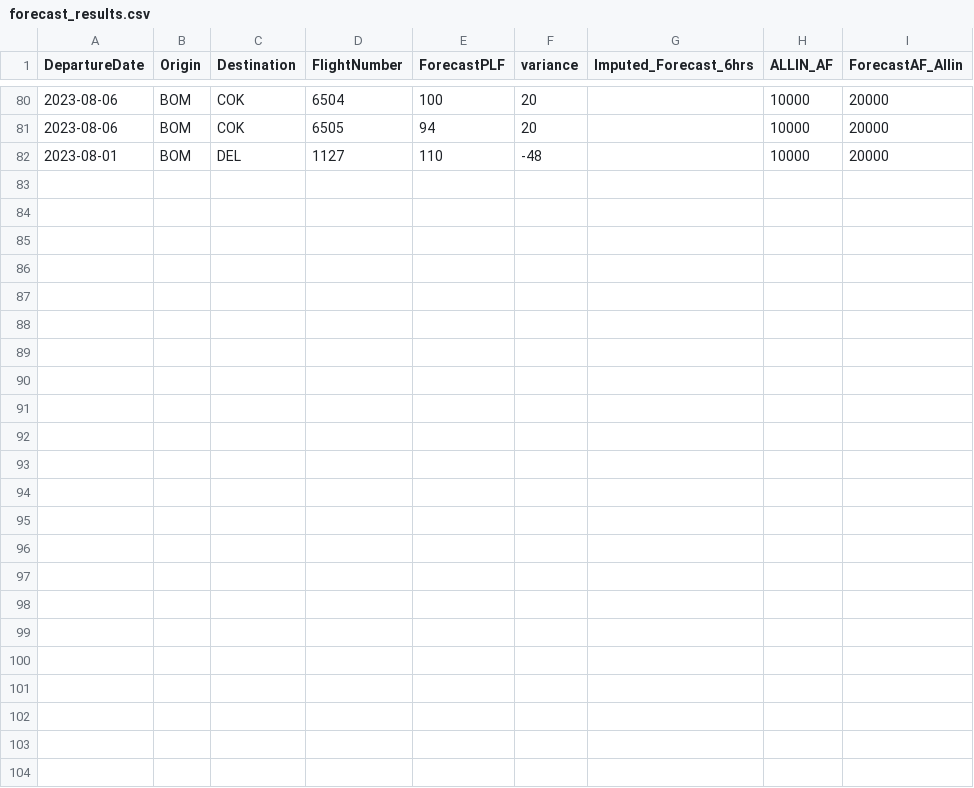
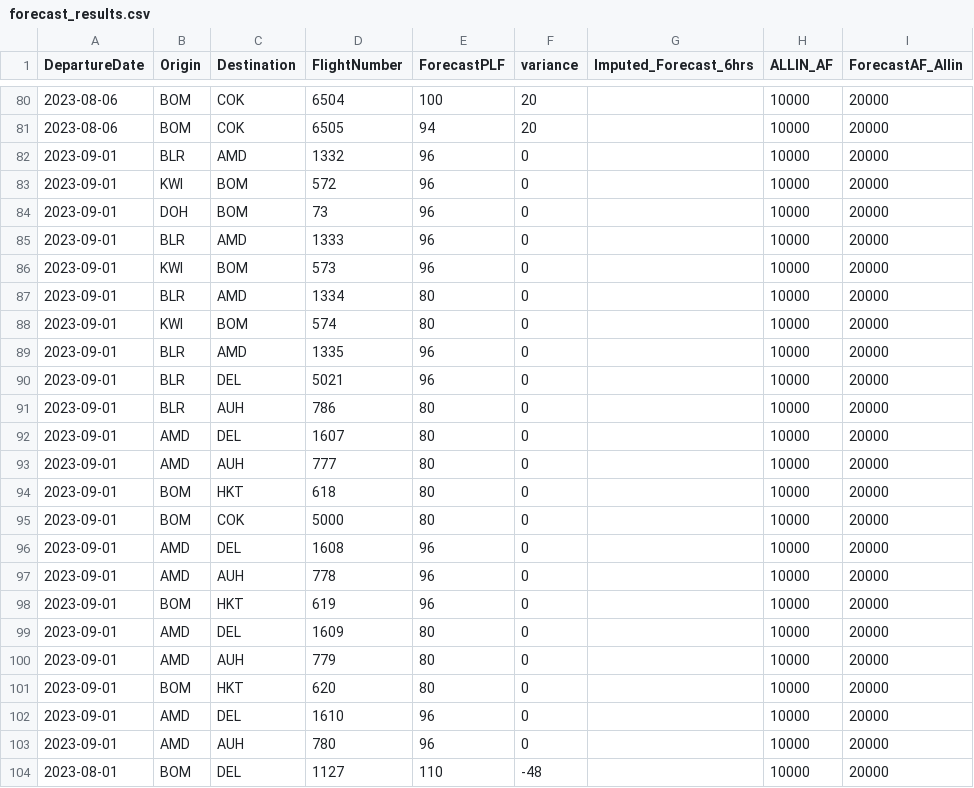
Before and after one commit to vivekbolla123/rm-allocation-serverless-funcs, a CSV file: QPDynamicAllocation/testcases/input/forecast_results.csv, drawn as a sheet; only a part is shown, gaps mark what is left out.

```diff
--- a/QPDynamicAllocation/testcases/input/forecast_results.csv
+++ b/QPDynamicAllocation/testcases/input/forecast_results.csv
@@ -81,2 +81,24 @@ DepartureDate,Origin,Destination,FlightNumber,ForecastPLF,variance,Imputed_Forec
 2023-08-06,BOM,COK,6505,94,20,,10000,20000
+2023-09-01,BLR,AMD,1332,96,0,,10000,20000
+2023-09-01,KWI,BOM,572,96,0,,10000,20000
+2023-09-01,DOH,BOM,73,96,0,,10000,20000
+2023-09-01,BLR,AMD,1333,96,0,,10000,20000
+2023-09-01,KWI,BOM,573,96,0,,10000,20000
+2023-09-01,BLR,AMD,1334,80,0,,10000,20000
+2023-09-01,KWI,BOM,574,80,0,,10000,20000
+2023-09-01,BLR,AMD,1335,96,0,,10000,20000
+2023-09-01,BLR,DEL,5021,96,0,,10000,20000
+2023-09-01,BLR,AUH,786,80,0,,10000,20000
+2023-09-01,AMD,DEL,1607,80,0,,10000,20000
+2023-09-01,AMD,AUH,777,80,0,,10000,20000
+2023-09-01,BOM,HKT,618,80,0,,10000,20000
+2023-09-01,BOM,COK,5000,80,0,,10000,20000
+2023-09-01,AMD,DEL,1608,96,0,,10000,20000
+2023-09-01,AMD,AUH,778,96,0,,10000,20000
+2023-09-01,BOM,HKT,619,96,0,,10000,20000
+2023-09-01,AMD,DEL,1609,80,0,,10000,20000
+2023-09-01,AMD,AUH,779,80,0,,10000,20000
+2023-09-01,BOM,HKT,620,80,0,,10000,20000
+2023-09-01,AMD,DEL,1610,96,0,,10000,20000
+2023-09-01,AMD,AUH,780,96,0,,10000,20000
 2023-08-01,BOM,DEL,1127,110,-48,,10000,20000
```
Also changed, not shown: QPDynamicAllocation/testcases/input/Bookload.csv, QPDynamicAllocation/testcases/input/MarketList.csv, 15 other files.
